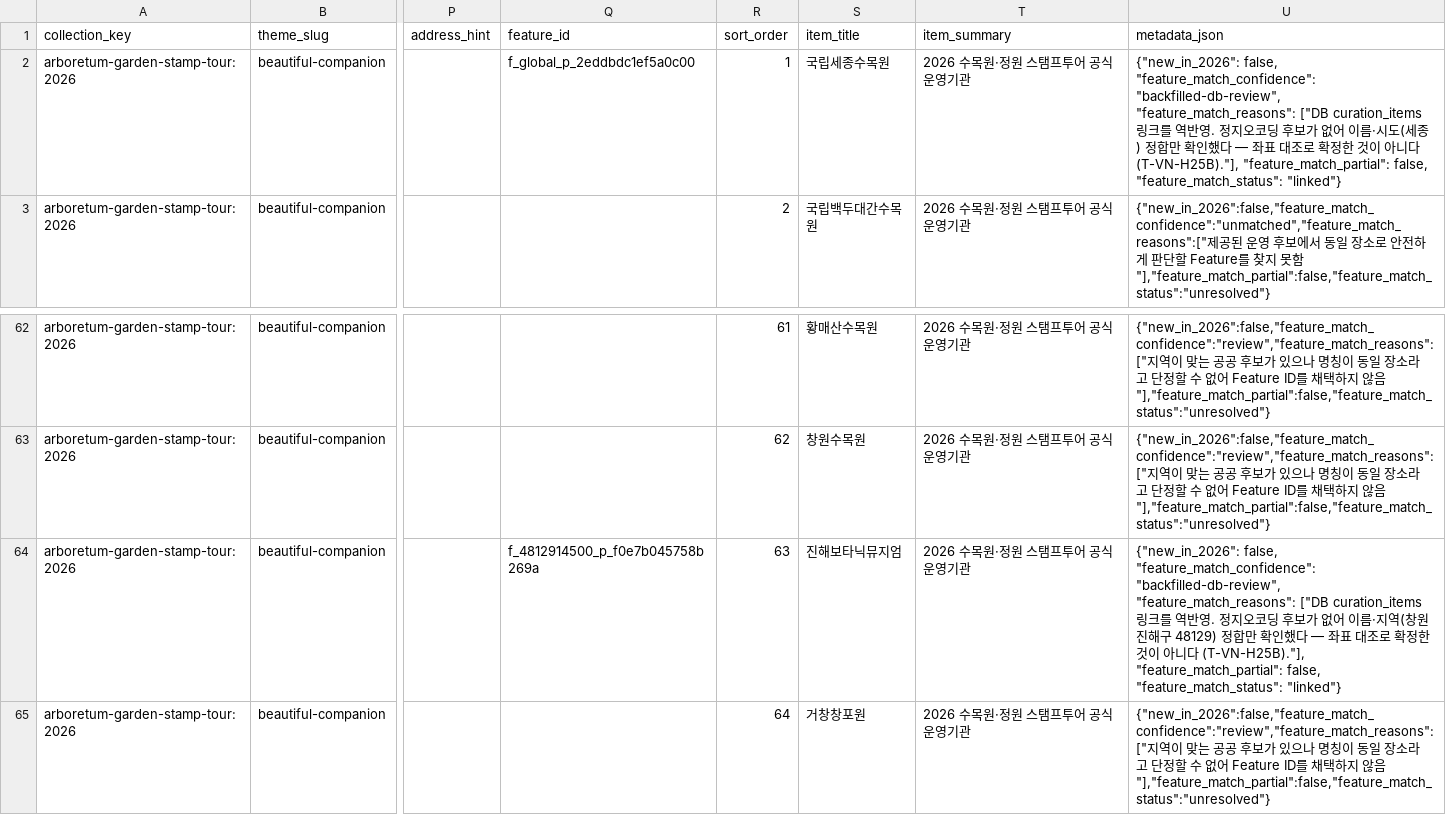
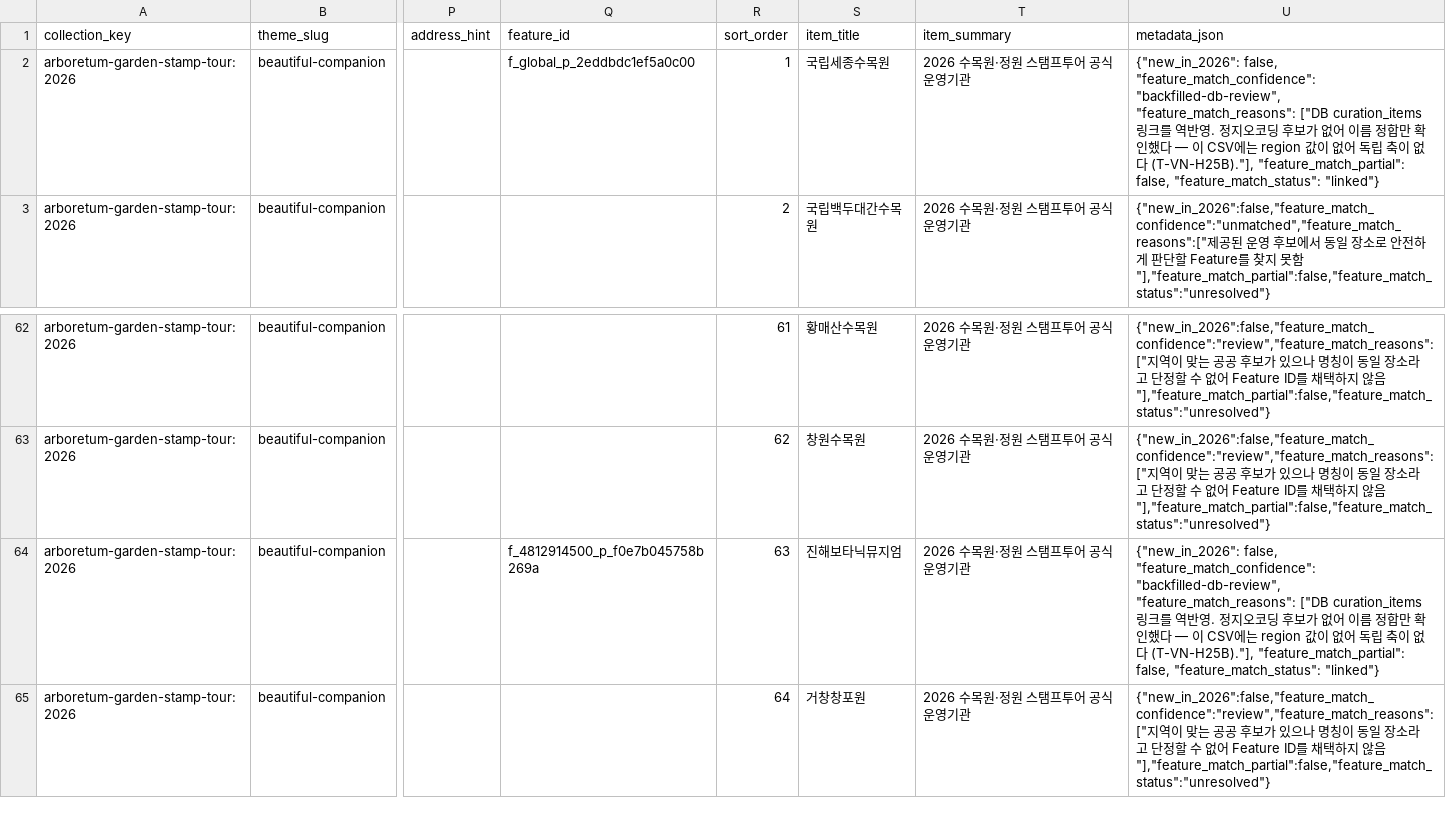
Before and after one commit to digitie/kor-travel-map, a CSV file: resources/curations/arboretum-garden-stamp-tour-2026.csv, drawn as a sheet; only a part is shown, gaps mark what is left out; the diff names each change by its address in the sheet, - before the commit and + after, or states it on an @@ line.

```diff
--- a/resources/curations/arboretum-garden-stamp-tour-2026.csv
+++ b/resources/curations/arboretum-garden-stamp-tour-2026.csv
-U2 (metadata_json): …이름·시도(세종) 정합만 확인했다 — 좌표 대조로 확정한 것이 아니다…
+U2 (metadata_json): …이름 정합만 확인했다 — 이 CSV에는 region 값이 없어 독립 축이 없다…
-U64 (metadata_json): …이름·지역(창원 진해구 48129) 정합만 확인했다 — 좌표 대조로 확정한 것이 아니다…
+U64 (metadata_json): …이름 정합만 확인했다 — 이 CSV에는 region 값이 없어 독립 축이 없다…
```
Also changed, not shown: resources/curations/korean-tourism-100-2023-2024.csv, resources/curations/korean-tourism-100-2025-2026.csv, 1 other file.
